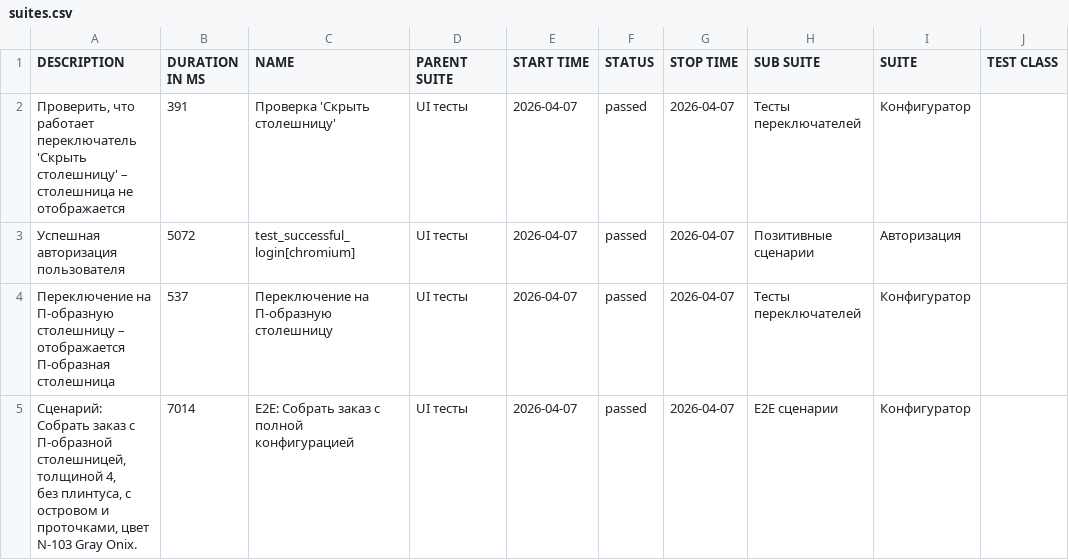
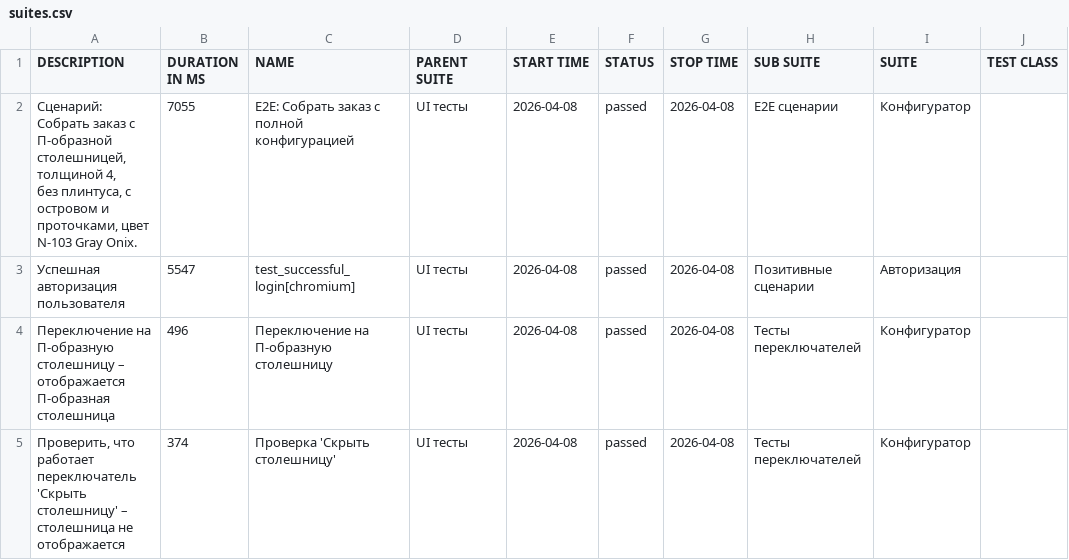
Before and after one commit to Deslowter/Playwright_python_inzhenerka, a CSV file: data/suites.csv, drawn as a sheet; only a part is shown; ↵ is a line break in a cell; the diff names each change by its address in the sheet, - before the commit and + after, or states it on an @@ line.

```diff
--- a/data/suites.csv
+++ b/data/suites.csv
-A2 (DESCRIPTION): Проверить, что работает переключатель 'Скрыть столешницу' – столешница не отображается
+A2 (DESCRIPTION): Сценарий: Собрать заказ с П-образной столешницей, толщиной 4, ↵ без плинтуса, с островом и проточками, цвет N-103 Gray Onix.
-B2 (DURATION IN MS): 391
+B2 (DURATION IN MS): 7055
-C2 (NAME): Проверка 'Скрыть столешницу'
+C2 (NAME): E2E: Собрать заказ с полной конфигурацией
-E2:E5 (START TIME): 2026-04-07
+E2:E5 (START TIME): 2026-04-08
-G2:G5 (STOP TIME): 2026-04-07
+G2:G5 (STOP TIME): 2026-04-08
-H2 (SUB SUITE): Тесты переключателей
+H2 (SUB SUITE): E2E сценарии
-B3 (DURATION IN MS): 5072
+B3 (DURATION IN MS): 5547
-B4 (DURATION IN MS): 537
+B4 (DURATION IN MS): 496
-A5 (DESCRIPTION): Сценарий: Собрать заказ с П-образной столешницей, толщиной 4, ↵ без плинтуса, с островом и проточками, цвет N-103 Gray Onix.
+A5 (DESCRIPTION): Проверить, что работает переключатель 'Скрыть столешницу' – столешница не отображается
-B5 (DURATION IN MS): 7014
+B5 (DURATION IN MS): 374
-C5 (NAME): E2E: Собрать заказ с полной конфигурацией
+C5 (NAME): Проверка 'Скрыть столешницу'
-H5 (SUB SUITE): E2E сценарии
+H5 (SUB SUITE): Тесты переключателей
```
Also changed, not shown: 46 other files.
